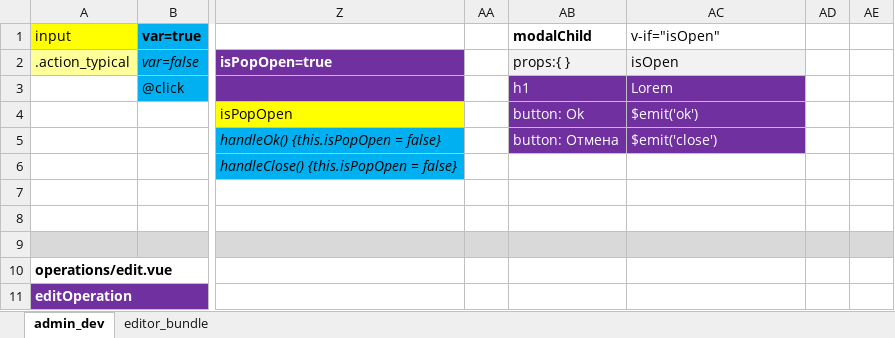
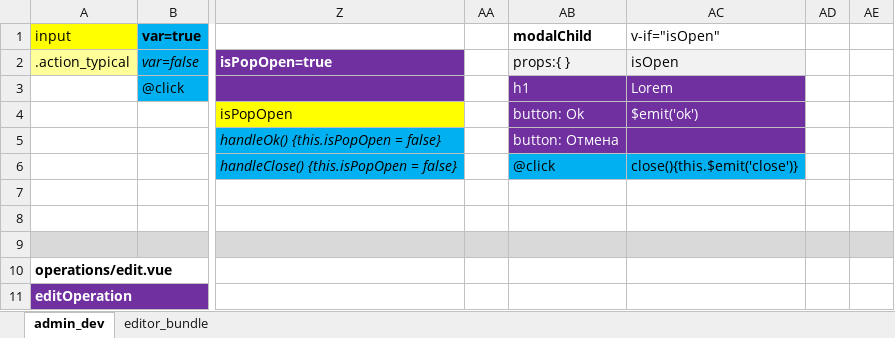
Before and after one commit to sowlru/vue-test, an Excel workbook: vue_scheme.xlsx, sheet admin_dev, drawn as a sheet; only a part is shown, gaps mark what is left out; values as stored, in another font and other column widths than the file's, no borders; charts and pictures not drawn; the diff names each change by its address in the sheet, - before the commit and + after, or states it on an @@ line.

Commit message:
Add stop propagation in modalTest

```diff
--- a/vue_scheme.xlsx (sheet admin_dev)
+++ b/vue_scheme.xlsx (sheet admin_dev)
-AC5 (v-if="isOpen"): $emit('close')
+AC5 (v-if="isOpen"): (empty)
-AB6 (modalChild): (empty)
+AB6 (modalChild): @click
-AB6:AC6 fill: none
+AB6:AC6 fill: #00B0F0
-AC6 (v-if="isOpen"): (empty)
+AC6 (v-if="isOpen"): close(){this.$emit('close')}
```
Also changed, not shown: 2 other files.
